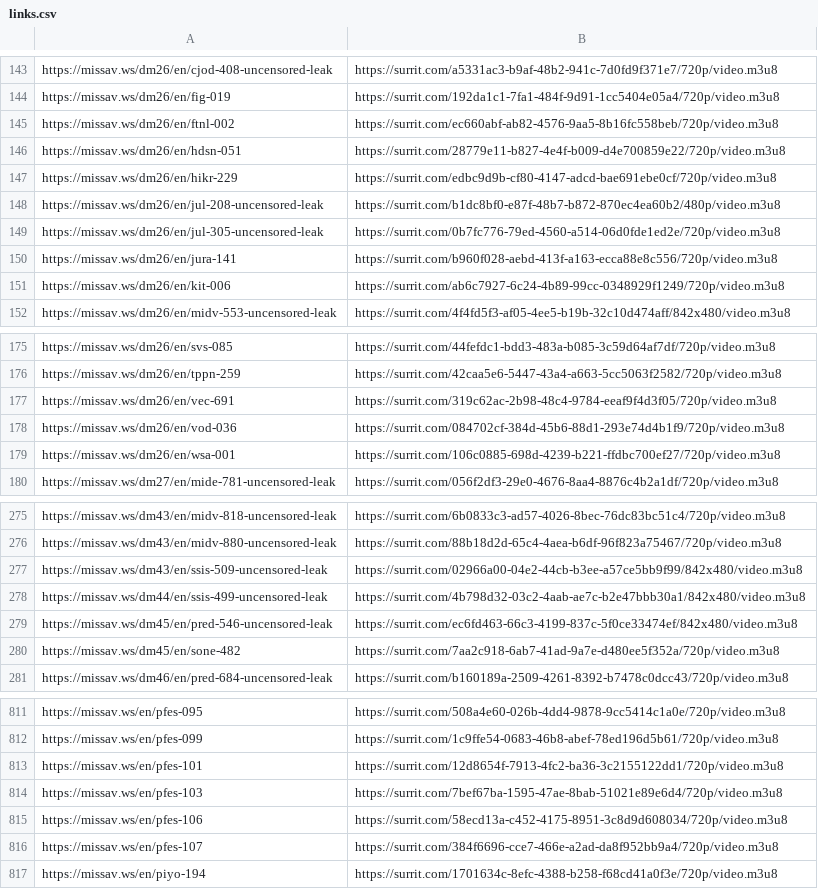
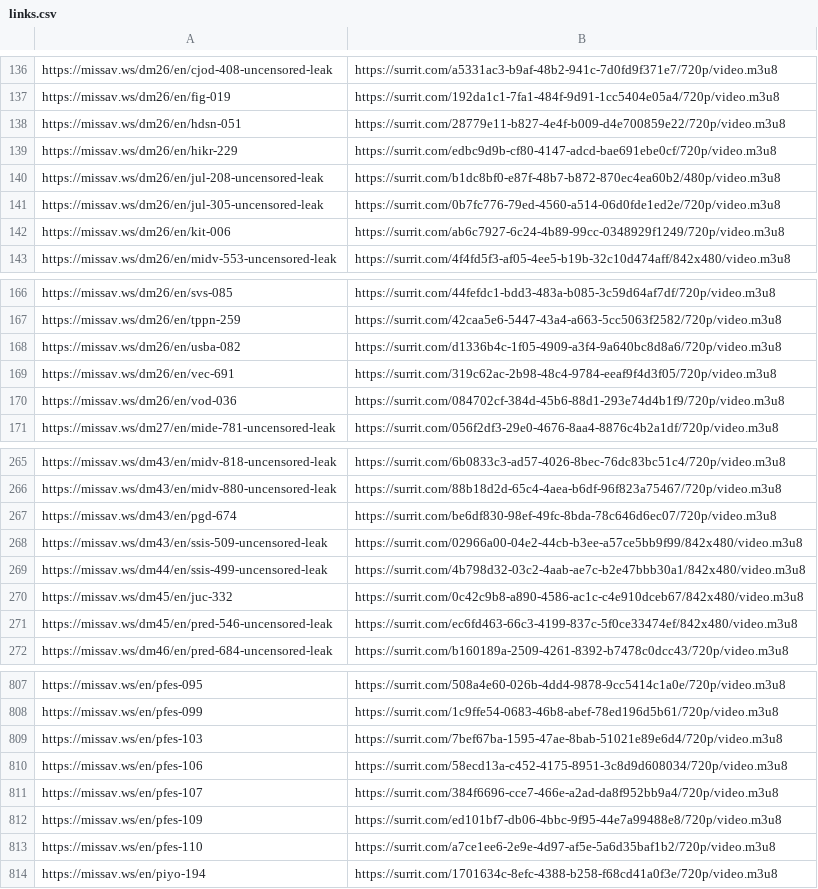
Before and after one commit to SysxMc/potential-enigma, a CSV file: docs/links.csv, drawn as a sheet; only a part is shown, gaps mark what is left out; removed rows and columns are numbered as before the commit, all else as after; the diff covers the shown part only; the diff names each change by its address in the sheet, - before the commit and + after, or states it on an @@ line.

```diff
--- a/docs/links.csv
+++ b/docs/links.csv
-row 145: https://missav.ws/dm26/en/ftnl-002 | https://surrit.com/ec660abf-ab82-4576-9aa5-8b16fc558beb/720p/video.m3u8
-row 150: https://missav.ws/dm26/en/jura-141 | https://surrit.com/b960f028-aebd-413f-a163-ecca88e8c556/720p/video.m3u8
+row 168: https://missav.ws/dm26/en/usba-082 | https://surrit.com/d1336b4c-1f05-4909-a3f4-9a640bc8d8a6/720p/video.m3u8
-row 179: https://missav.ws/dm26/en/wsa-001 | https://surrit.com/106c0885-698d-4239-b221-ffdbc700ef27/720p/video.m3u8
+row 267: https://missav.ws/dm43/en/pgd-674 | https://surrit.com/be6df830-98ef-49fc-8bda-78c646d6ec07/720p/video.m3u8
+row 270: https://missav.ws/dm45/en/juc-332 | https://surrit.com/0c42c9b8-a890-4586-ac1c-c4e910dceb67/842x480/video.m3u8
-row 280: https://missav.ws/dm45/en/sone-482 | https://surrit.com/7aa2c918-6ab7-41ad-9a7e-d480ee5f352a/720p/video.m3u8
-row 813: https://missav.ws/en/pfes-101 | https://surrit.com/12d8654f-7913-4fc2-ba36-3c2155122dd1/720p/video.m3u8
+row 812: https://missav.ws/en/pfes-109 | https://surrit.com/ed101bf7-db06-4bbc-9f95-44e7a99488e8/720p/video.m3u8
+row 813: https://missav.ws/en/pfes-110 | https://surrit.com/a7ce1ee6-2e9e-4d97-af5e-5a6d35baf1b2/720p/video.m3u8
```
Also changed, not shown: 28 added rows, 28 removed rows and 2 edited cells elsewhere in this file, 1 other file.
